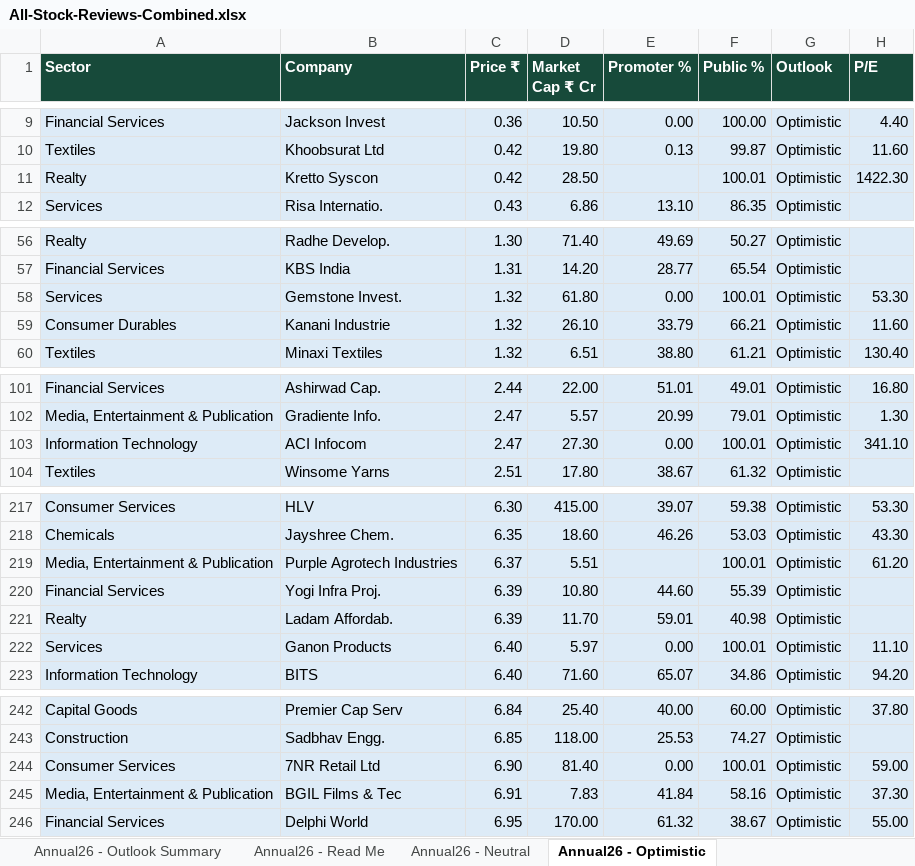
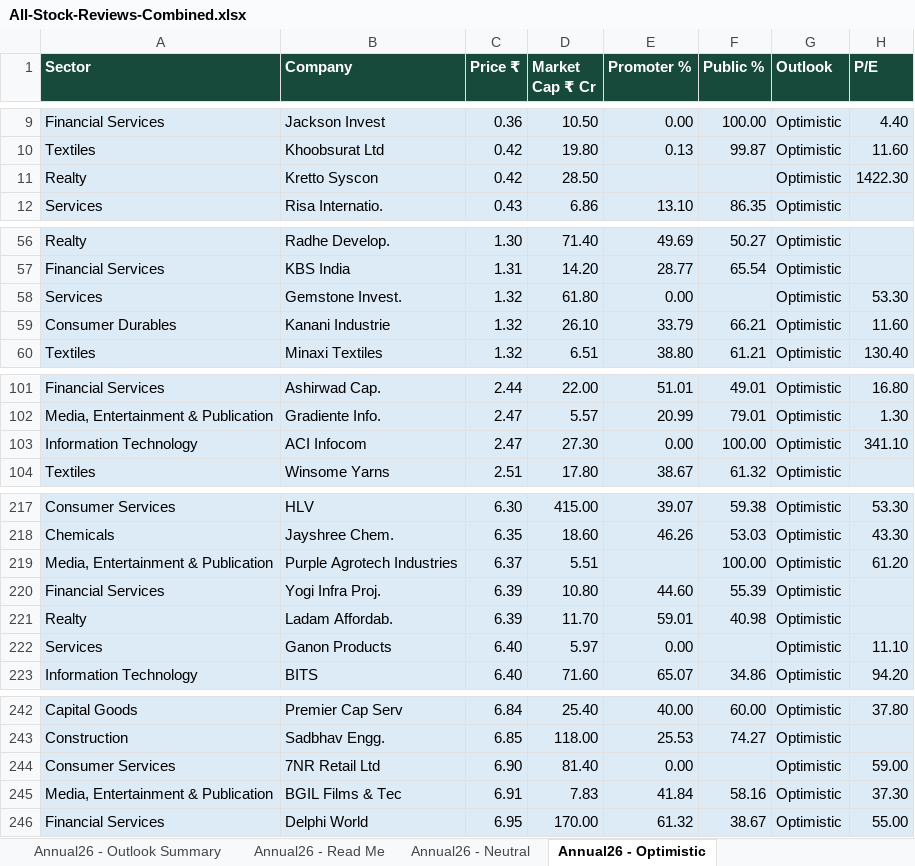
Before and after one commit to MMReddy477/sd-colony-ganesh-festival, an Excel workbook: All-Stock-Reviews-Combined.xlsx, sheet Annual26 - Optimistic, drawn as a sheet; only a part is shown, gaps mark what is left out; values as stored, in another font and other column widths than the file's, no borders; the diff covers the shown part only; the diff names each change by its address in the sheet, - before the commit and + after, or states it on an @@ line.

```diff
--- a/All-Stock-Reviews-Combined.xlsx (sheet Annual26 - Optimistic)
+++ b/All-Stock-Reviews-Combined.xlsx (sheet Annual26 - Optimistic)
-F11 (Public %): 100.01
+F11 (Public %): (empty)
-F58 (Public %): 100.01
+F58 (Public %): (empty)
-F103 (Public %): 100.01
+F103 (Public %): 100.00
-F219 (Public %): 100.01
+F219 (Public %): 100.00
-F222 (Public %): 100.01
+F222 (Public %): (empty)
-F244 (Public %): 100.01
+F244 (Public %): (empty)
```
Also changed, not shown: 4 edited cells elsewhere in this sheet, sheet Annual26 - Under ₹20, sheet INDmoney - Stocks under 20Rs, sheet INDmoney - Focus Sectors, sheet Under10 - All Stocks, sheet Read Me, sheet Annual26 - Neutral, hidden cells, 1 other file.
